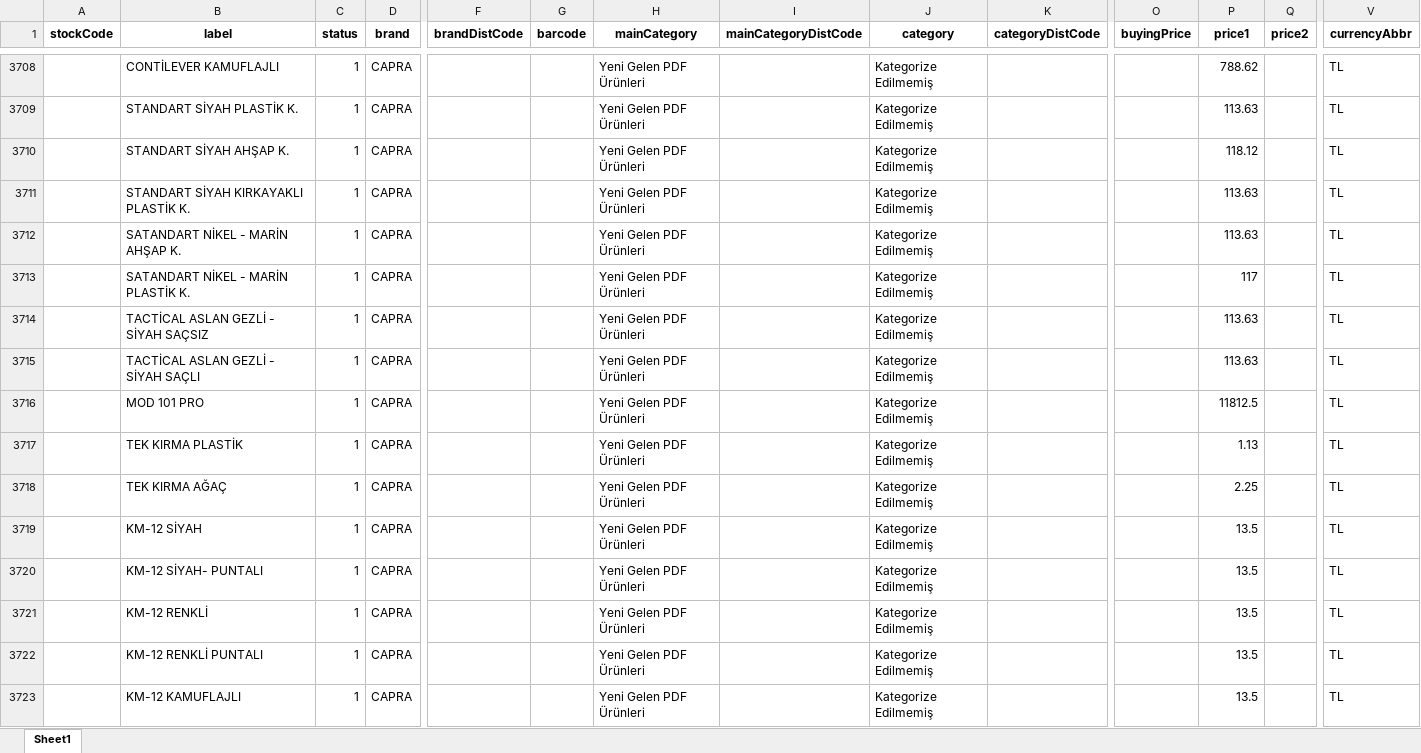
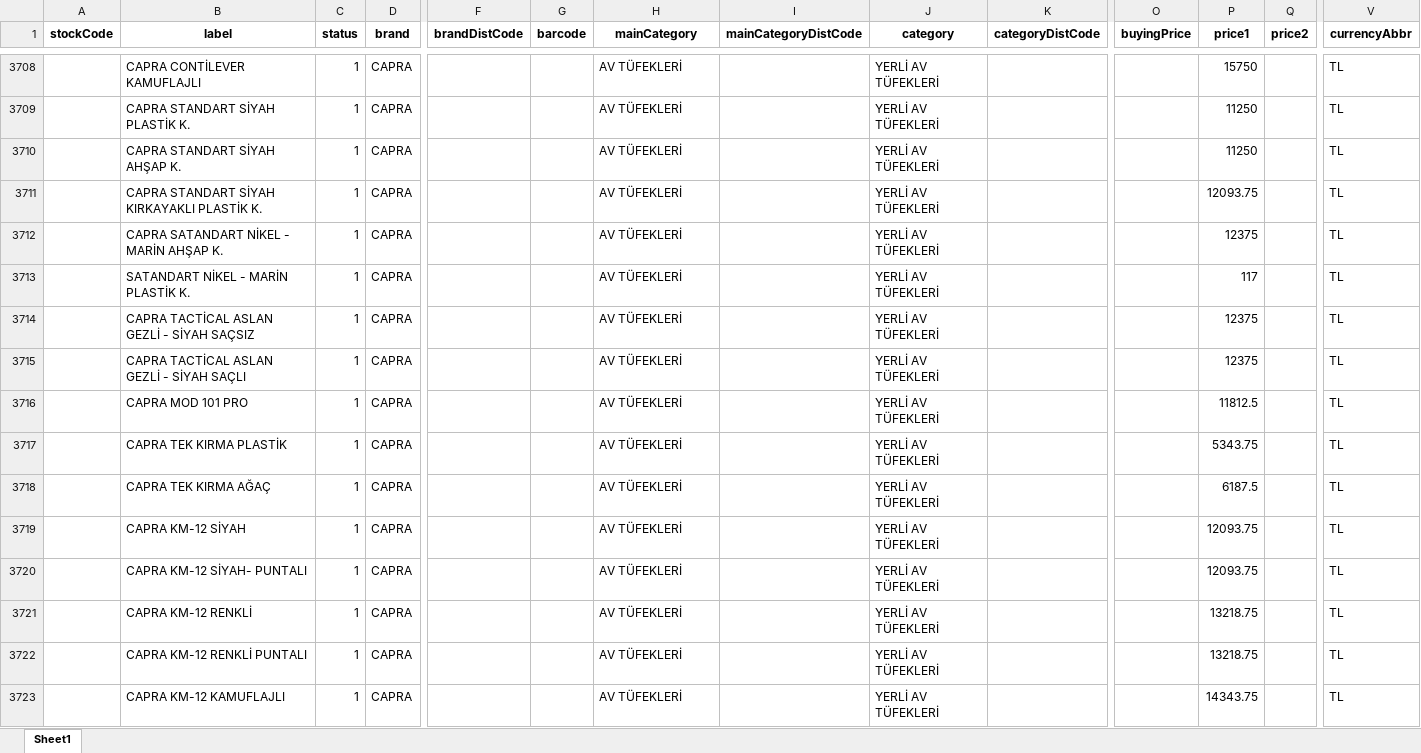
Before and after one commit to buminstudios/prizma-av-bayi-entegrasyon, an Excel workbook: prizma-urunler-guncel.xlsx, sheet Sheet1, drawn as a sheet; only a part is shown, gaps mark what is left out; values as stored, in another font and other column widths than the file's, no borders; removed rows and columns are numbered as before the commit, all else as after; rows hold the shown columns only; the diff covers the shown part only; the diff names each change by its address in the sheet, - before the commit and + after, or states it on an @@ line.

Commit message:
Fix 9 brands: Serengeti, Capra, Cheddite, Dağlıoğlu, Hamle, Kariyer, Masai, Odin, Retay - categories + prices

```diff
--- a/prizma-urunler-guncel.xlsx (sheet Sheet1)
+++ b/prizma-urunler-guncel.xlsx (sheet Sheet1)
-B3708 (label): CONTİLEVER KAMUFLAJLI
+B3708 (label): CAPRA CONTİLEVER KAMUFLAJLI
-H3708:H3718 (mainCategory): Yeni Gelen PDF Ürünleri
+H3708:H3718 (mainCategory): AV TÜFEKLERİ
-J3708:J3718 (category): Kategorize Edilmemiş
+J3708:J3718 (category): YERLİ AV TÜFEKLERİ
-P3708 (price1): 788.62
+P3708 (price1): 15750
-B3709 (label): STANDART SİYAH PLASTİK K.
+B3709 (label): CAPRA STANDART SİYAH PLASTİK K.
-P3709 (price1): 113.63
+P3709 (price1): 11250
-B3710 (label): STANDART SİYAH AHŞAP K.
+B3710 (label): CAPRA STANDART SİYAH AHŞAP K.
-P3710 (price1): 118.12
+P3710 (price1): 11250
-B3711 (label): STANDART SİYAH KIRKAYAKLI PLASTİK K.
+B3711 (label): CAPRA STANDART SİYAH KIRKAYAKLI PLASTİK K.
-P3711 (price1): 113.63
+P3711 (price1): 12093.75
-B3712 (label): SATANDART NİKEL - MARİN AHŞAP K.
+B3712 (label): CAPRA SATANDART NİKEL - MARİN AHŞAP K.
-P3712 (price1): 113.63
+P3712 (price1): 12375
-B3714 (label): TACTİCAL ASLAN GEZLİ - SİYAH SAÇSIZ
+B3714 (label): CAPRA TACTİCAL ASLAN GEZLİ - SİYAH SAÇSIZ
-P3714:P3715 (price1): 113.63
+P3714:P3715 (price1): 12375
-B3715 (label): TACTİCAL ASLAN GEZLİ - SİYAH SAÇLI
+B3715 (label): CAPRA TACTİCAL ASLAN GEZLİ - SİYAH SAÇLI
-B3716 (label): MOD 101 PRO
+B3716 (label): CAPRA MOD 101 PRO
-B3717 (label): TEK KIRMA PLASTİK
+B3717 (label): CAPRA TEK KIRMA PLASTİK
-P3717 (price1): 1.13
+P3717 (price1): 5343.75
-B3718 (label): TEK KIRMA AĞAÇ
+B3718 (label): CAPRA TEK KIRMA AĞAÇ
-P3718 (price1): 2.25
+P3718 (price1): 6187.5
-row 3719:  | KM-12 SİYAH | 1 | CAPRA |  |  | Yeni Gelen PDF Ürünleri |  | Kategorize Edilmemiş |  |  | 13.5 |  | TL
+row 3719:  | CAPRA KM-12 SİYAH | 1 | CAPRA |  |  | AV TÜFEKLERİ |  | YERLİ AV TÜFEKLERİ |  |  | 12093.75 |  | TL
-B3720 (label): KM-12 SİYAH- PUNTALI
+B3720 (label): CAPRA KM-12 SİYAH- PUNTALI
-H3720 (mainCategory): Yeni Gelen PDF Ürünleri
+H3720 (mainCategory): AV TÜFEKLERİ
-J3720 (category): Kategorize Edilmemiş
+J3720 (category): YERLİ AV TÜFEKLERİ
-P3720 (price1): 13.5
+P3720 (price1): 12093.75
-row 3721:  | KM-12 RENKLİ | 1 | CAPRA |  |  | Yeni Gelen PDF Ürünleri |  | Kategorize Edilmemiş |  |  | 13.5 |  | TL
+row 3721:  | CAPRA KM-12 RENKLİ | 1 | CAPRA |  |  | AV TÜFEKLERİ |  | YERLİ AV TÜFEKLERİ |  |  | 13218.75 |  | TL
-B3722 (label): KM-12 RENKLİ PUNTALI
+B3722 (label): CAPRA KM-12 RENKLİ PUNTALI
-H3722:H3723 (mainCategory): Yeni Gelen PDF Ürünleri
+H3722:H3723 (mainCategory): AV TÜFEKLERİ
-J3722:J3723 (category): Kategorize Edilmemiş
+J3722:J3723 (category): YERLİ AV TÜFEKLERİ
-P3722 (price1): 13.5
+P3722 (price1): 13218.75
-B3723 (label): KM-12 KAMUFLAJLI
+B3723 (label): CAPRA KM-12 KAMUFLAJLI
-P3723 (price1): 13.5
+P3723 (price1): 14343.75
```
Also changed, not shown: 23 added rows, 5 removed rows and 193 edited cells elsewhere in this sheet, 4 other files.
